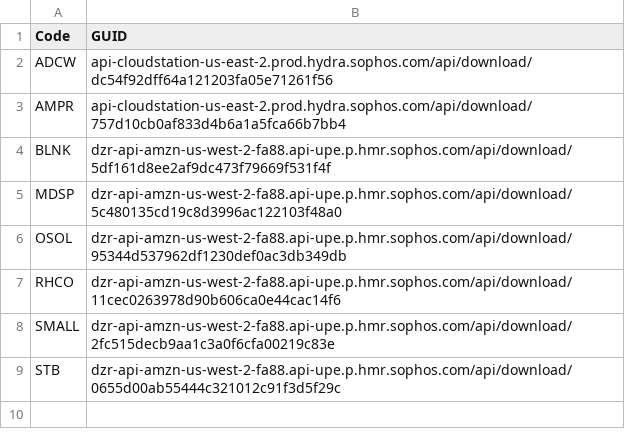
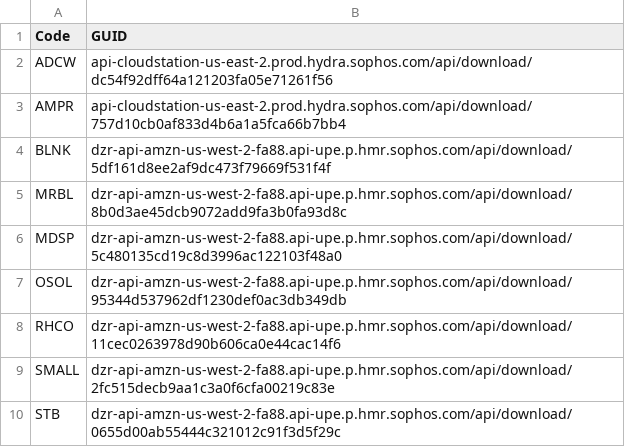
Before and after one commit to MauleTech/PWSH, a CSV file: Scripts/Sophos.csv, drawn as a sheet; the diff names each change by its address in the sheet, - before the commit and + after, or states it on an @@ line.

Commit message:
Update Sophos.csv with MRBL

```diff
--- a/Scripts/Sophos.csv
+++ b/Scripts/Sophos.csv
+row 5: MRBL | dzr-api-amzn-us-west-2-fa88.api-upe.p.hmr.sophos.com/api/download/8b0d3ae45dcb9072add9fa3b0fa93d8c
```
